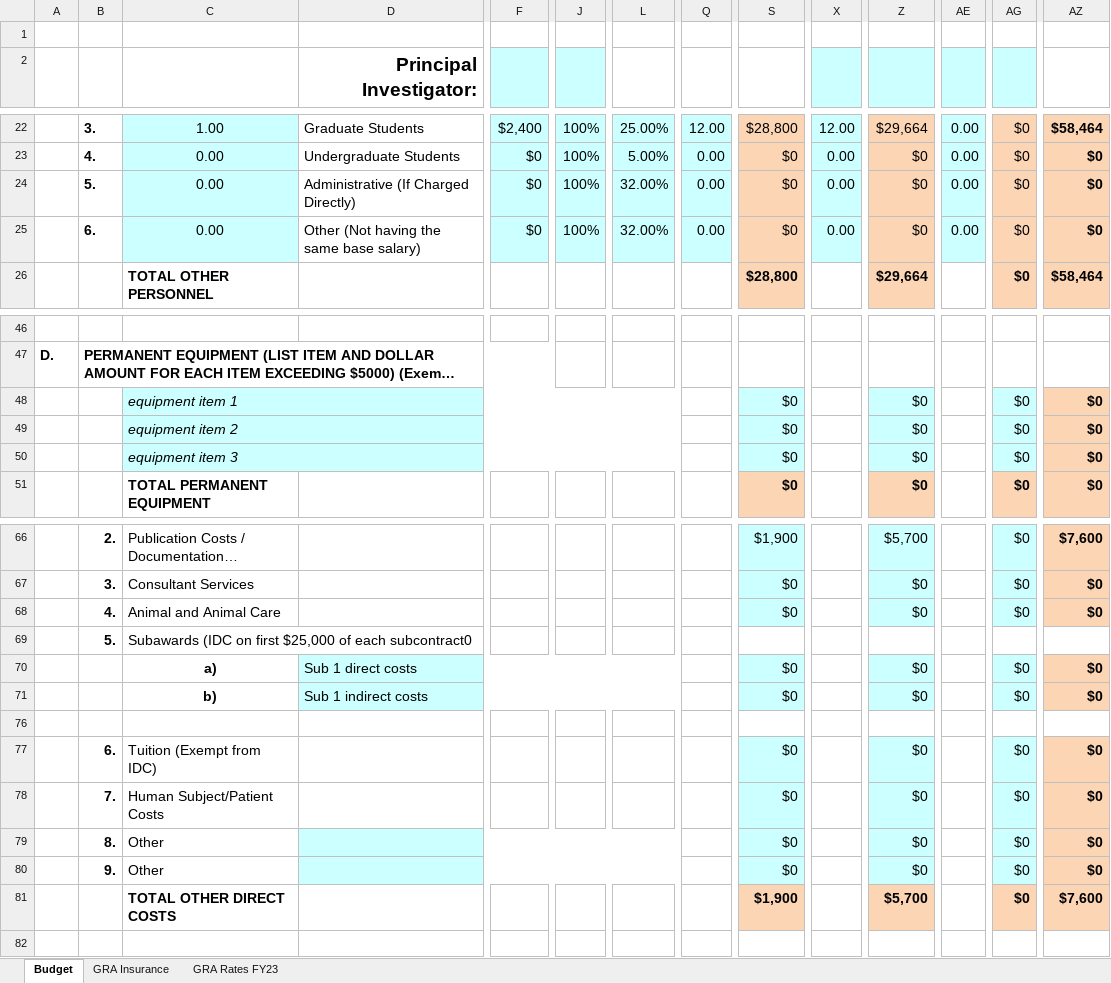
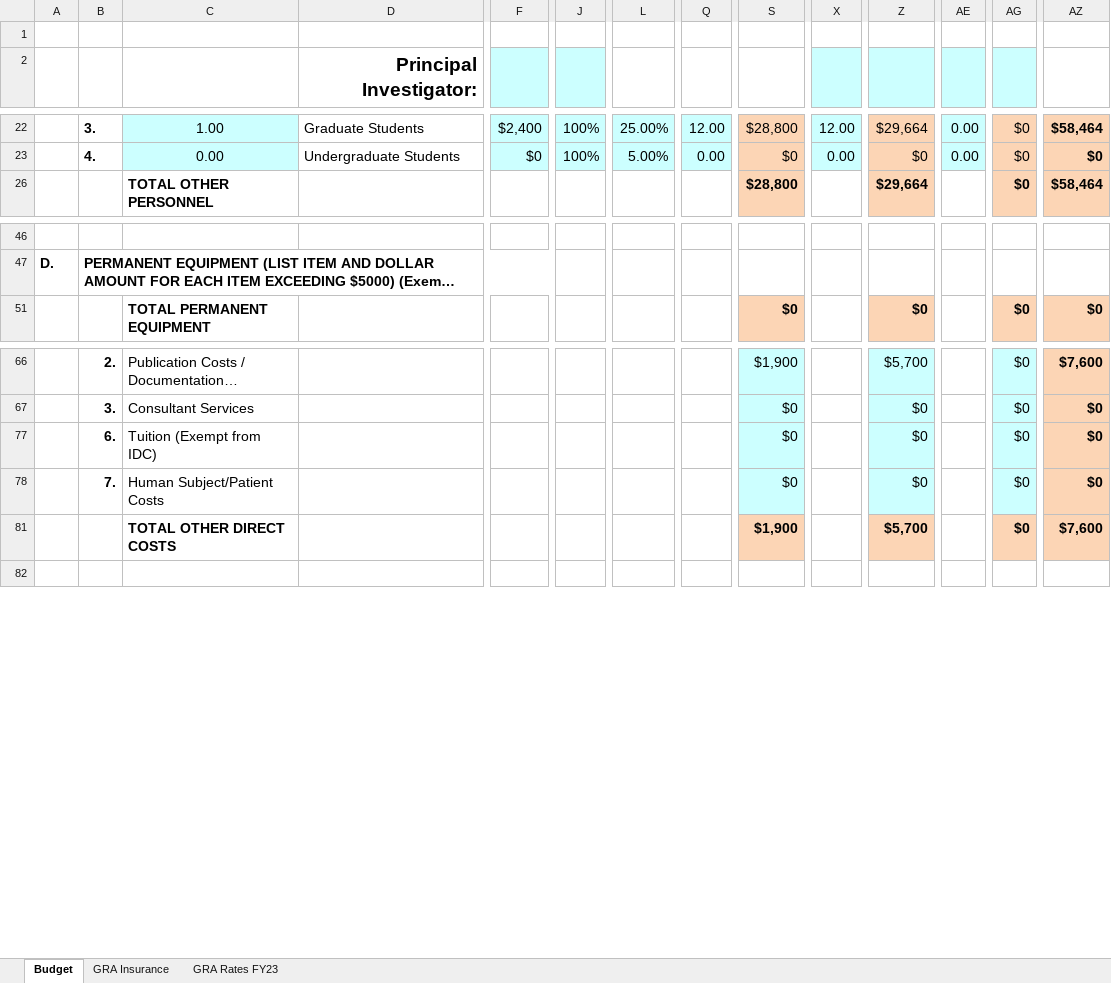
Before and after one commit to kpenev/TESS_EB_Bayesian, an Excel workbook: budget/BudgetDetails.xlsx, sheet Budget, drawn as a sheet; only a part is shown, gaps mark what is left out; long unchanged cells end in …; values as stored, in another font and other column widths than the file's, no borders; conditional formats not drawn; rows hold the shown columns only; the diff covers the shown part only; the diff names each change by its address in the sheet, - before the commit and + after, or states it on an @@ line.

Commit message:
ADAP 2023: Prepare budget details for printng to final PDF

```diff
--- a/budget/BudgetDetails.xlsx (sheet Budget)
+++ b/budget/BudgetDetails.xlsx (sheet Budget)
@@ row 24 hidden:  | 5. | 0.00 | Administrative (If Charged Directly) | $0 | 100% | 32.00% | 0.00 | $0 | 0.00 | $0 | 0.00 | $0 | $0 @@
@@ row 25 hidden:  | 6. | 0.00 | Other (Not having the same base salary) | $0 | 100% | 32.00% | 0.00 | $0 | 0.00 | $0 | 0.00 | $0 | $0 @@
@@ row 48 hidden:  |  | equipment item 1 |  |  |  |  |  | $0 |  | $0 |  | $0 | $0 @@
@@ row 49 hidden:  |  | equipment item 2 |  |  |  |  |  | $0 |  | $0 |  | $0 | $0 @@
@@ row 50 hidden:  |  | equipment item 3 |  |  |  |  |  | $0 |  | $0 |  | $0 | $0 @@
@@ row 68 hidden:  | 4. | Animal and Animal Care |  |  |  |  |  | $0 |  | $0 |  | $0 | $0 @@
@@ row 69 hidden:  | 5. | Subawards (IDC on first $25,000 of each subcontract0 @@
@@ row 70 hidden:  |  | a) | Sub 1 direct costs |  |  |  |  | $0 |  | $0 |  | $0 | $0 @@
@@ row 71 hidden:  |  | b) | Sub 1 indirect costs |  |  |  |  | $0 |  | $0 |  | $0 | $0 @@
-row 76: (empty)
@@ row 79 hidden:  | 8. | Other |  |  |  |  |  | $0 |  | $0 |  | $0 | $0 @@
@@ row 80 hidden:  | 9. | Other |  |  |  |  |  | $0 |  | $0 |  | $0 | $0 @@
```
Also changed, not shown: 16 hidden or unhidden rows elsewhere in this sheet.
